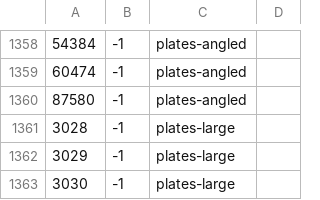
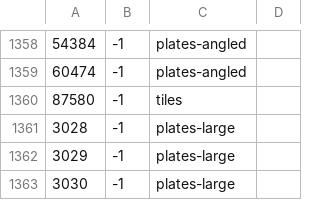
Before and after one commit to jncraton/bricki, a CSV file: data/part_bins.csv, drawn as a sheet; only a part is shown, gaps mark what is left out; the diff names each change by its address in the sheet, - before the commit and + after, or states it on an @@ line.

Commit message:
Move part

```diff
--- a/data/part_bins.csv
+++ b/data/part_bins.csv
-C1360: plates-angled
+C1360: tiles
```
